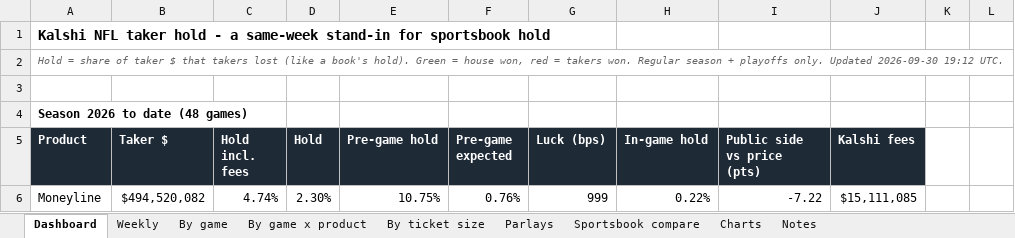
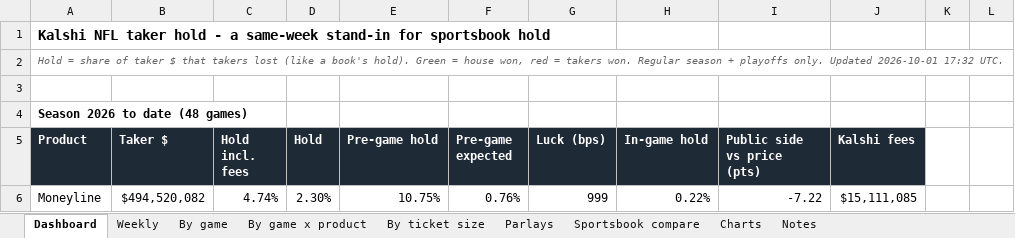
Before and after one commit to yager2/sports-volume, an Excel workbook: nfl_hold.xlsx, sheet Dashboard, drawn as a sheet; only a part is shown; values as stored, in another font and other column widths than the file's, no borders; conditional formats not drawn; the diff names each change by its address in the sheet, - before the commit and + after, or states it on an @@ line.

```diff
--- a/nfl_hold.xlsx (sheet Dashboard)
+++ b/nfl_hold.xlsx (sheet Dashboard)
-A2 (Product): …only. Updated 2026-09-30 19:12 UTC.
+A2 (Product): …only. Updated 2026-10-01 17:32 UTC.
```
Also changed, not shown: sheet Parlays, sheet Notes, 13 other files.
